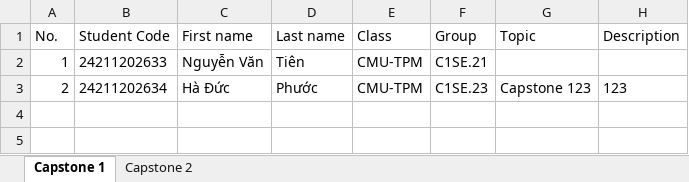
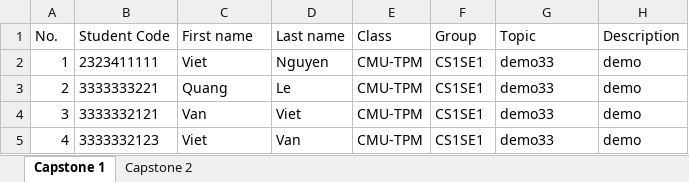
Before and after one commit to dphuoc432000/Capstone-Management-System, an Excel workbook: server/files/Danh_sach_de_tai_cac_nhom.xlsx, sheet Capstone 1, drawn as a sheet; values as stored, in another font and other column widths than the file's, no borders; the diff names each change by its address in the sheet, - before the commit and + after, or states it on an @@ line.

```diff
--- a/server/files/Danh_sach_de_tai_cac_nhom.xlsx (sheet Capstone 1)
+++ b/server/files/Danh_sach_de_tai_cac_nhom.xlsx (sheet Capstone 1)
-B2 (Student Code): 24211202633
+B2 (Student Code): 2323411111
-C2 (First name): Nguyễn Văn
+C2 (First name): Viet
-D2 (Last name): Tiên
+D2 (Last name): Nguyen
-F2 (Group): C1SE.21
+F2 (Group): CS1SE1
-G2 (Topic): (empty)
+G2 (Topic): demo33
-H2 (Description): (empty)
+H2 (Description): demo
-B3 (Student Code): 24211202634
+B3 (Student Code): 3333333221
-C3 (First name): Hà Đức
+C3 (First name): Quang
-D3 (Last name): Phước
+D3 (Last name): Le
-F3 (Group): C1SE.23
+F3 (Group): CS1SE1
-G3 (Topic): Capstone 123
+G3 (Topic): demo33
-H3 (Description): 123
+H3 (Description): demo
+row 4: 3 | 3333332121 | Van | Viet | CMU-TPM | CS1SE1 | demo33 | demo
+row 5: 4 | 3333332123 | Viet | Van | CMU-TPM | CS1SE1 | demo33 | demo
```
Also changed, not shown: 3 other files.
